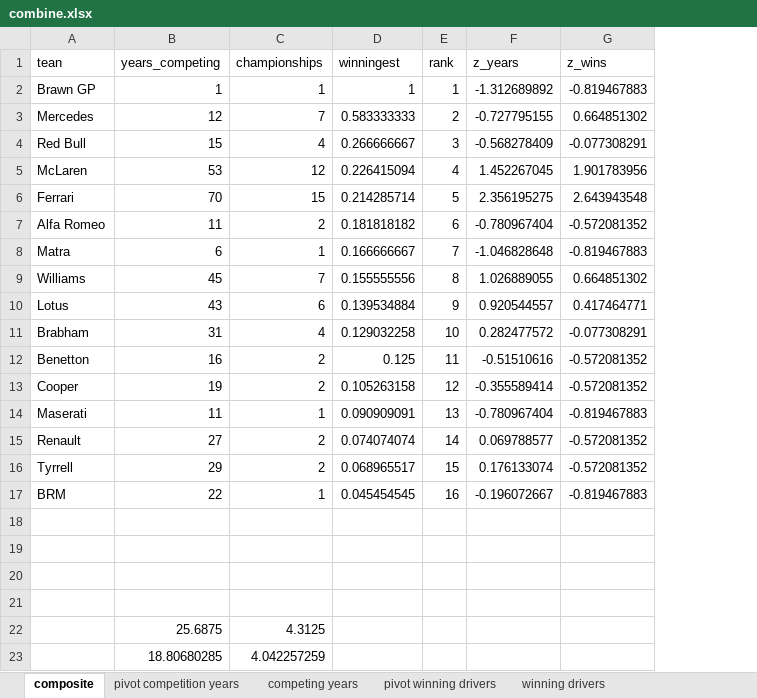
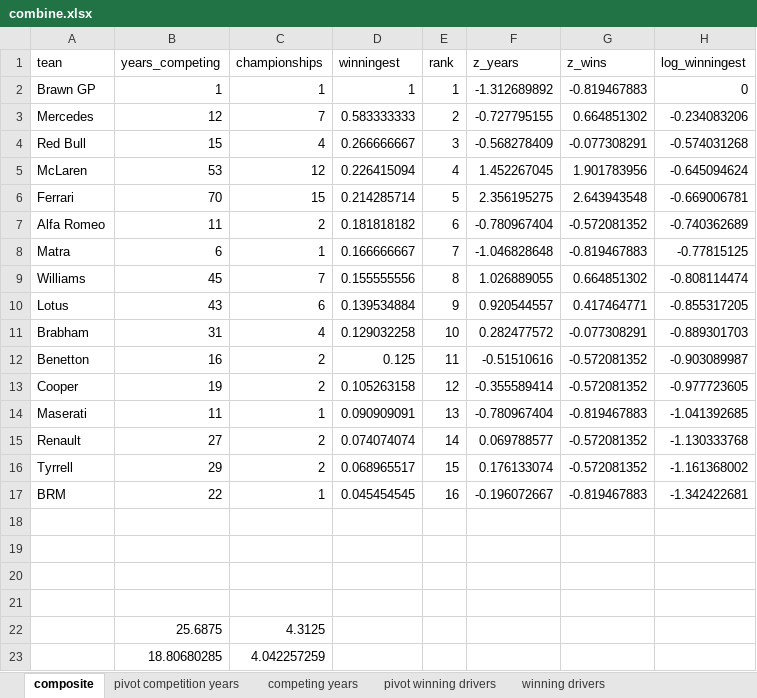
Before and after one commit to lennymartinez/f1-infographic, an Excel workbook: code/data/combine.xlsx, sheet composite, drawn as a sheet; values as stored, in another font and other column widths than the file's, no borders; the diff names each change by its address in the sheet, - before the commit and + after, or states it on an @@ line.

```diff
--- a/code/data/combine.xlsx (sheet composite)
+++ b/code/data/combine.xlsx (sheet composite)
+column H (log_winningest), rows 2-17: 0 | -0.234083206 | -0.574031268 | -0.645094624 | -0.669006781 | -0.740362689 | -0.77815125 | -0.808114474 | -0.855317205 | -0.889301703 | -0.903089987 | -0.977723605 | -1.041392685 | -1.130333768 | -1.161368002 | -1.342422681
```
Also changed, not shown: 4 other files.
